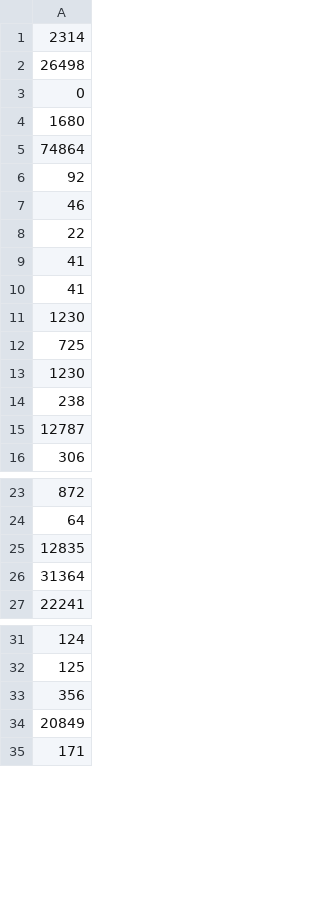
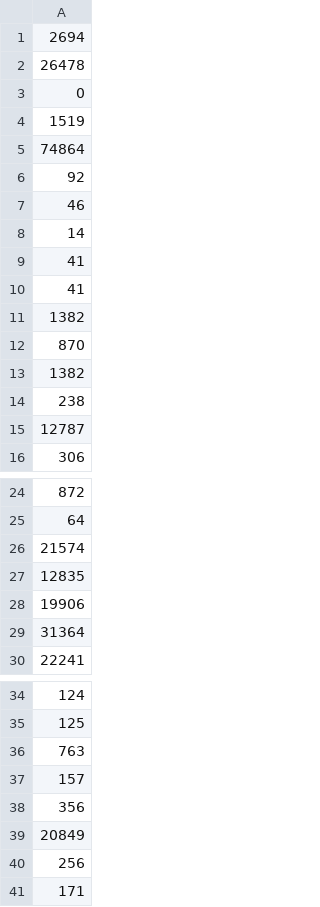
Before and after one commit to jexie-8/OS-VM, a CSV file: Task_6_filesystem/outputfile.csv, drawn as a sheet; only a part is shown, gaps mark what is left out; the diff covers the shown part only.

```diff
--- a/Task_6_filesystem/outputfile.csv
+++ b/Task_6_filesystem/outputfile.csv
@@ -1,5 +1,5 @@
-2314
-26498
+2694
+26478
 0
-1680
+1519
 74864
@@ -7,8 +7,8 @@
 46
-22
+14
 41
 41
-1230
-725
-1230
+1382
+870
+1382
 238
@@ -24,3 +25,5 @@
 64
+21574
 12835
+19906
 31364
@@ -32,4 +35,7 @@
 125
+763
+157
 356
 20849
+256
 171
```
Also changed, not shown: 3 added rows and 1 edited cell elsewhere in this file, 15 other files.
